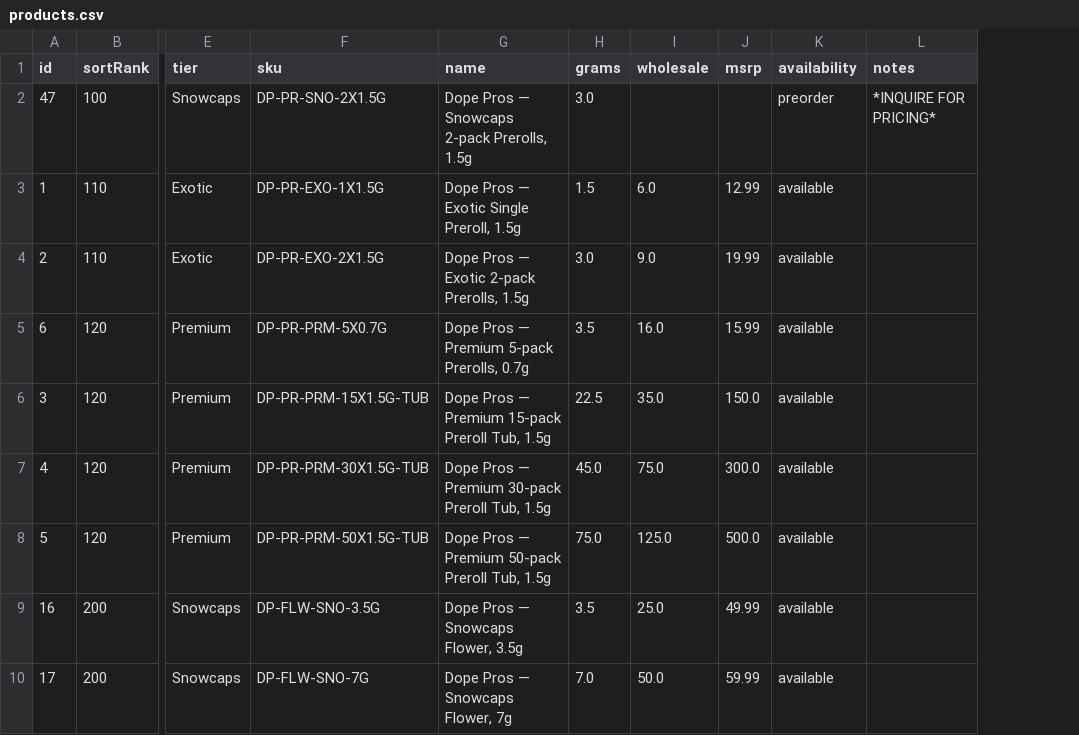
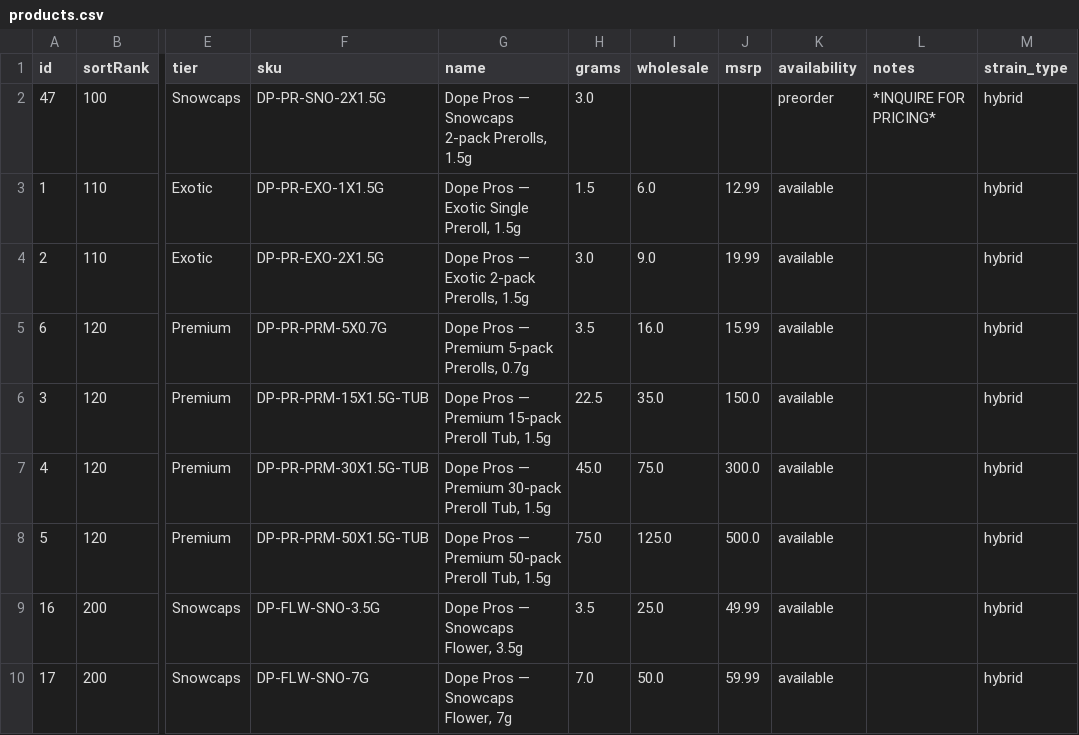
Before and after one commit to drewcleaver17/herban-bud-catalog, a CSV file: data/products.csv, drawn as a sheet; only a part is shown, gaps mark what is left out; the diff names each change by its address in the sheet, - before the commit and + after, or states it on an @@ line.

Commit message:
v26: strain type (indica/sativa/hybrid/blend) across catalog, RFQ, text, and mobile quote view

```diff
--- a/data/products.csv
+++ b/data/products.csv
+column M (strain_type), rows 2-10: all hybrid
```
Also changed, not shown: 11 other files.
